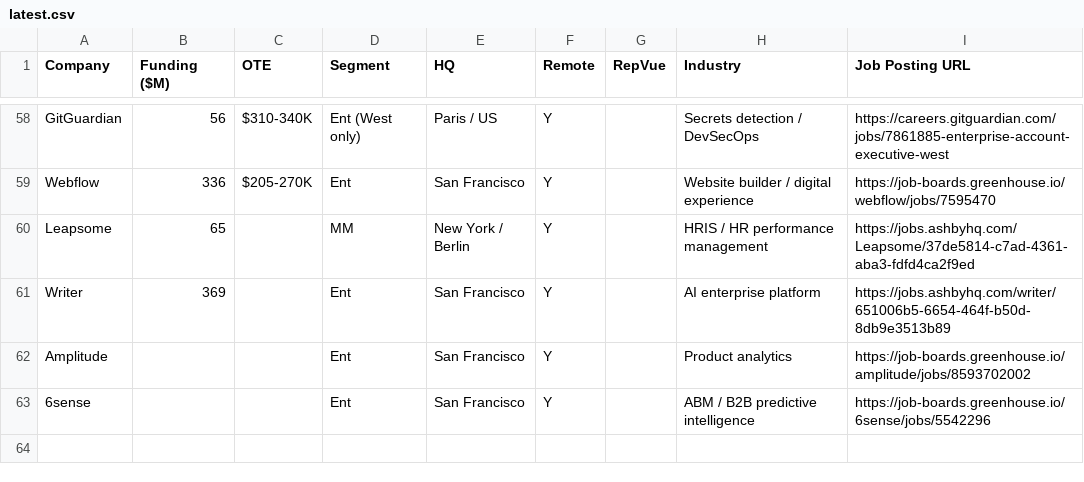
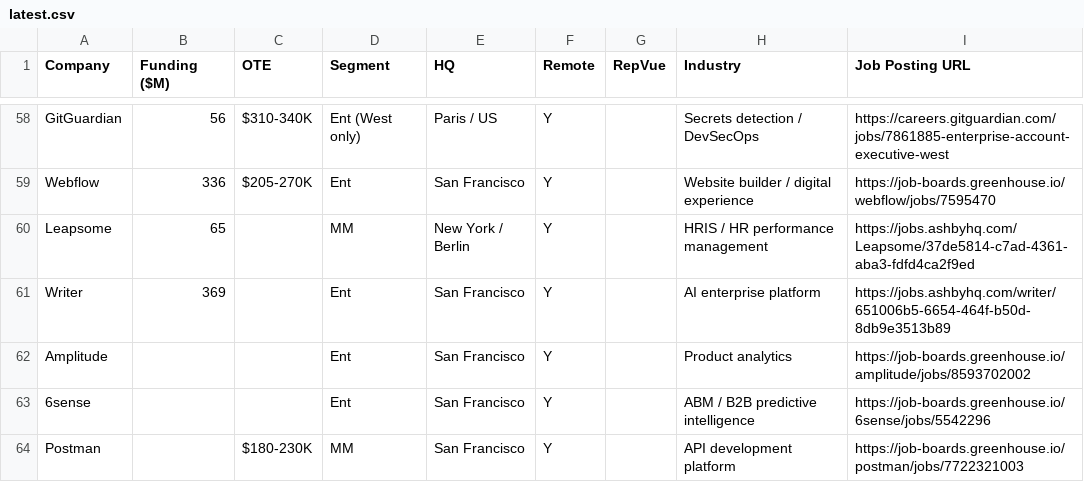
Before and after one commit to eric-hastie/remote-ae-job-hunt, a CSV file: data/latest.csv, drawn as a sheet; only a part is shown, gaps mark what is left out.

```diff
--- a/data/latest.csv
+++ b/data/latest.csv
@@ -63 +63,2 @@ Amplitude,,,Ent,San Francisco,Y,,Product analytics,https://job-boards.greenhouse
 6sense,,,Ent,San Francisco,Y,,ABM / B2B predictive intelligence,https://job-boards.greenhouse.io/6sense/jobs/5542296
+Postman,,$180-230K,MM,San Francisco,Y,,API development platform,https://job-boards.greenhouse.io/postman/jobs/7722321003
```
Also changed, not shown: data/claude_universe.csv, 2 other files.
